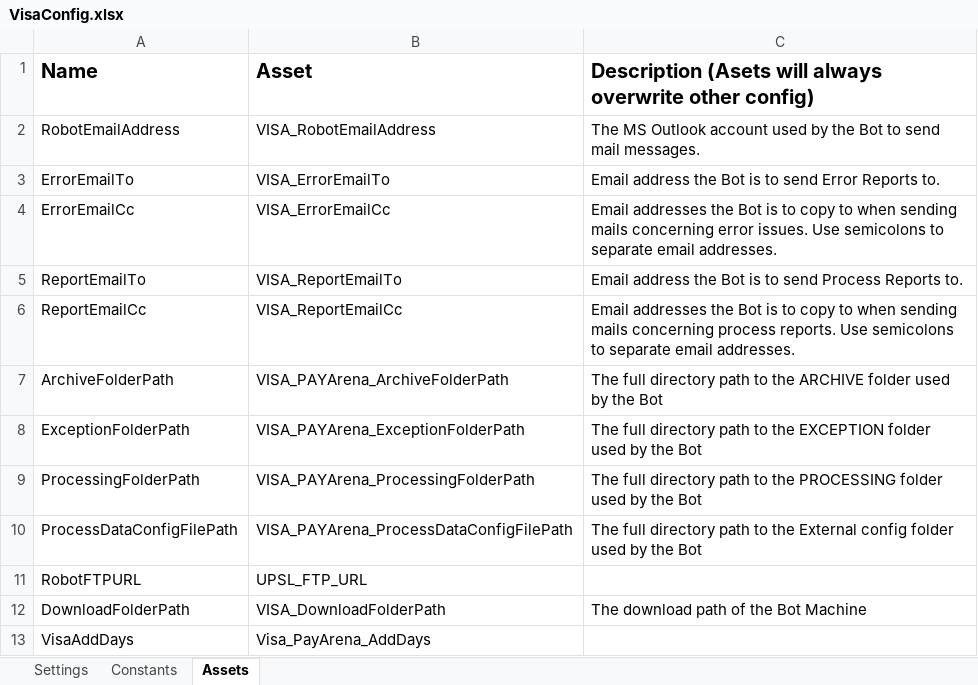
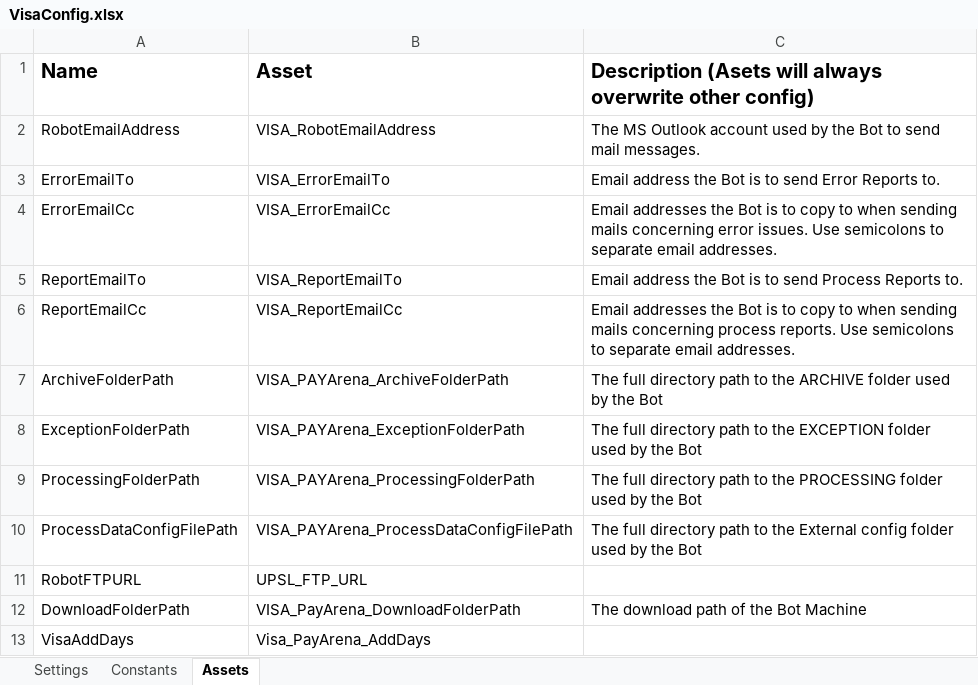
Before and after one commit to sodtech/PAY-Arena, an Excel workbook: Data/VisaConfig.xlsx, sheet Assets, drawn as a sheet; values as stored, in another font and other column widths than the file's, no borders; the diff names each change by its address in the sheet, - before the commit and + after, or states it on an @@ line.

```diff
--- a/Data/VisaConfig.xlsx (sheet Assets)
+++ b/Data/VisaConfig.xlsx (sheet Assets)
-B12: VISA_DownloadFolderPath
+B12: VISA_PayArena_DownloadFolderPath
```
Also changed, not shown: Data/OtherTemplates/PAYArena_WorkLog.xlsx, 13 other files.
